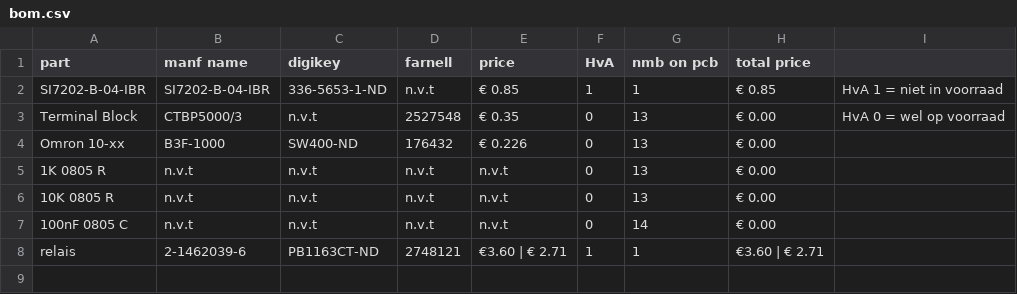
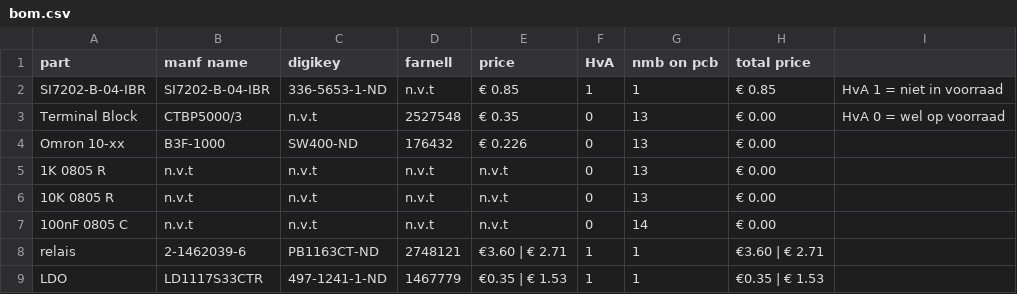
Before and after one commit to IUEngineering/Smart_sensors_groep6_2021, a CSV file: exit/bom.csv, drawn as a sheet.

Commit message:
added LDO LD1117S33CTR

```diff
--- a/exit/bom.csv
+++ b/exit/bom.csv
@@ -8 +8,2 @@ Omron 10-xx,  B3F-1000, SW400-ND, 176432, € 0.226, 0, 13, € 0.00,,
 relais, 2-1462039-6,  PB1163CT-ND,  	2748121,  €3.60 | € 2.71, 1,  1, €3.60 | € 2.71,,
+LDO, LD1117S33CTR,  497-1241-1-ND, 	1467779,  €0.35 | € 1.53, 1,  1, €0.35 | € 1.53,,
```
